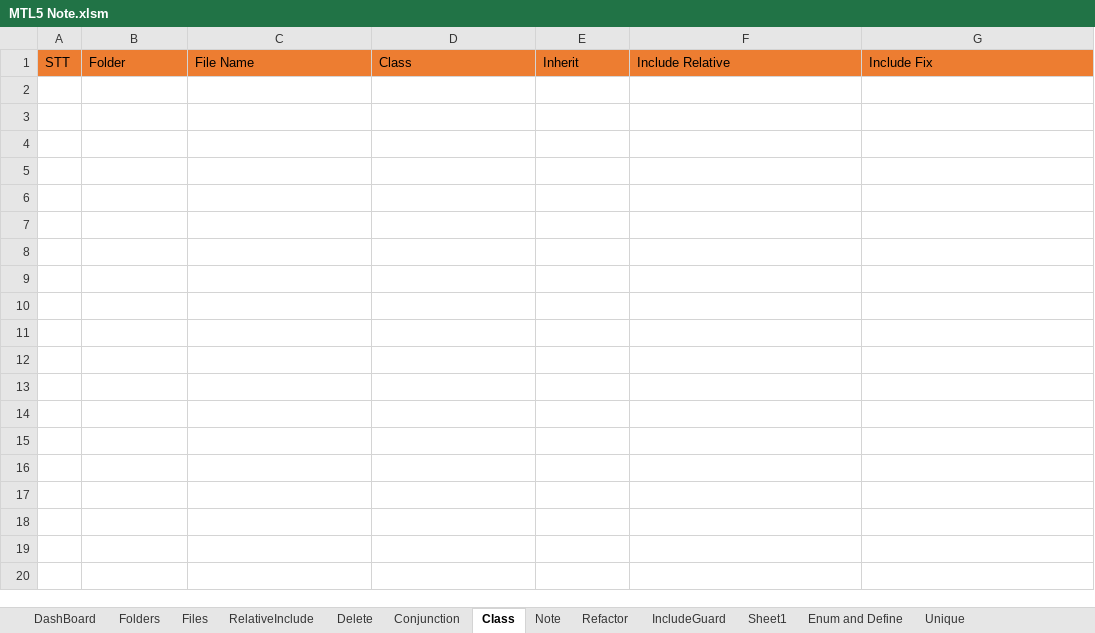
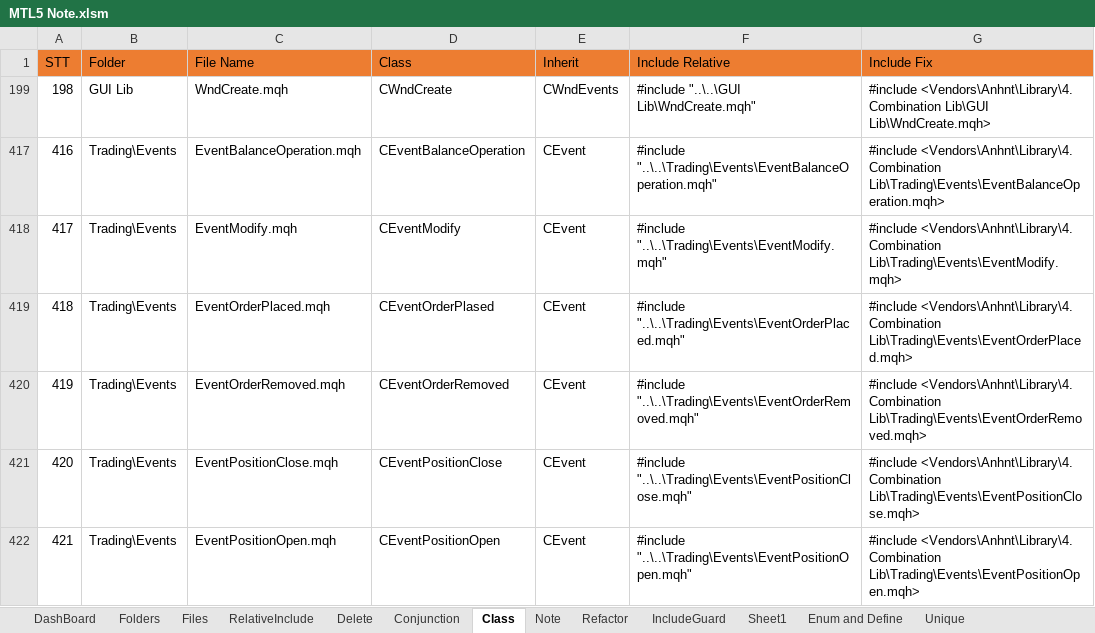
Before and after one commit to nguyentuananh921/MT5-Dev, an Excel workbook: Experts/Anhnt/Document/MTL5 Note.xlsm, sheet Class, drawn as a sheet; values as stored, in another font and other column widths than the file's, no borders; the diff names each change by its address in the sheet, - before the commit and + after, or states it on an @@ line.

```diff
--- a/Experts/Anhnt/Document/MTL5 Note.xlsm (sheet Class)
+++ b/Experts/Anhnt/Document/MTL5 Note.xlsm (sheet Class)
+row 199: 198 | GUI Lib | WndCreate.mqh | CWndCreate | CWndEvents | #include "..\..\GUI Lib\WndCreate.mqh" | #include <Vendors\Anhnt\Library\4. Combination Lib\GUI Lib\WndCreate.mqh>
+row 417: 416 | Trading\Events | EventBalanceOperation.mqh | CEventBalanceOperation | CEvent | #include "..\..\Trading\Events\EventBalanceOperation.mqh" | #include <Vendors\Anhnt\Library\4. Combination Lib\Trading\Events\EventBalanceOperation.mqh>
+row 418: 417 | Trading\Events | EventModify.mqh | CEventModify | CEvent | #include "..\..\Trading\Events\EventModify.mqh" | #include <Vendors\Anhnt\Library\4. Combination Lib\Trading\Events\EventModify.mqh>
+row 419: 418 | Trading\Events | EventOrderPlaced.mqh | CEventOrderPlased | CEvent | #include "..\..\Trading\Events\EventOrderPlaced.mqh" | #include <Vendors\Anhnt\Library\4. Combination Lib\Trading\Events\EventOrderPlaced.mqh>
+row 420: 419 | Trading\Events | EventOrderRemoved.mqh | CEventOrderRemoved | CEvent | #include "..\..\Trading\Events\EventOrderRemoved.mqh" | #include <Vendors\Anhnt\Library\4. Combination Lib\Trading\Events\EventOrderRemoved.mqh>
+row 421: 420 | Trading\Events | EventPositionClose.mqh | CEventPositionClose | CEvent | #include "..\..\Trading\Events\EventPositionClose.mqh" | #include <Vendors\Anhnt\Library\4. Combination Lib\Trading\Events\EventPositionClose.mqh>
+row 422: 421 | Trading\Events | EventPositionOpen.mqh | CEventPositionOpen | CEvent | #include "..\..\Trading\Events\EventPositionOpen.mqh" | #include <Vendors\Anhnt\Library\4. Combination Lib\Trading\Events\EventPositionOpen.mqh>
```
Also changed, not shown: sheet IncludeGuard, hidden cells, 8 other files.
